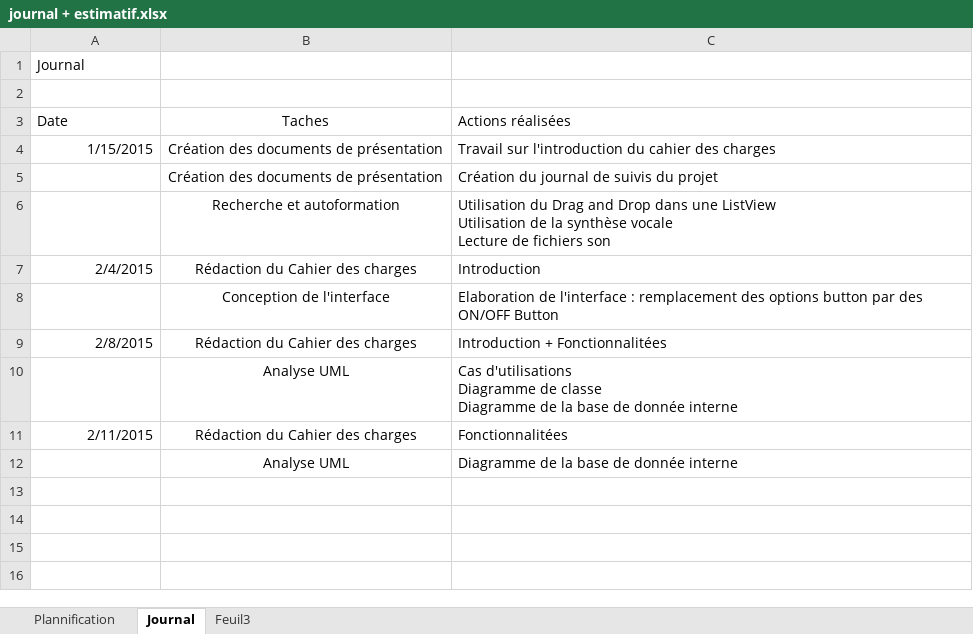
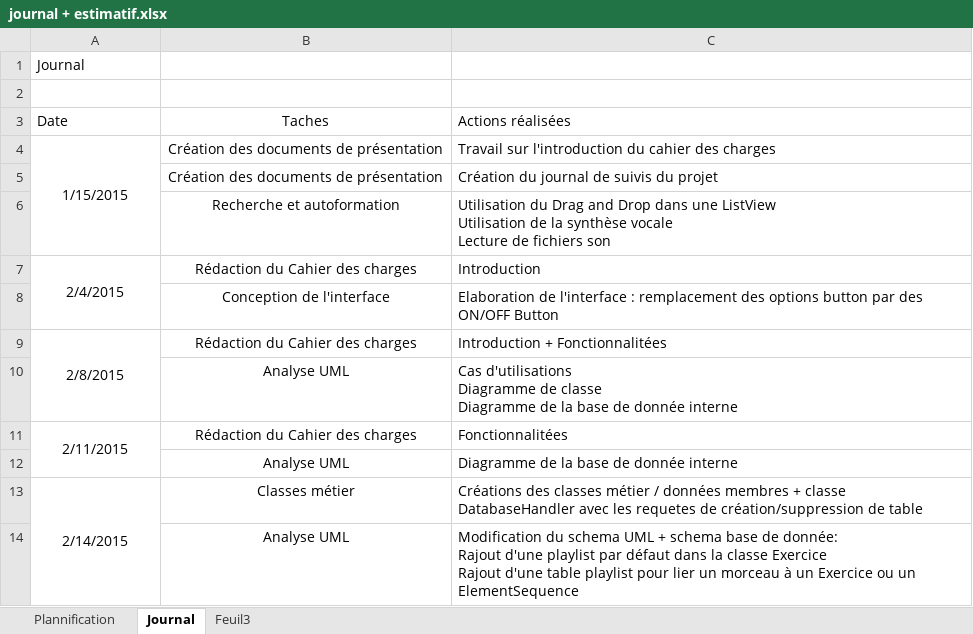
Before and after one commit to Rothen68/projet-RChrono, an Excel workbook: Cahier des charges + analyse/journal + estimatif.xlsx, sheet Journal, drawn as a sheet; values as stored, in another font and other column widths than the file's, no borders; ↵ is a line break in a cell; the diff names each change by its address in the sheet, - before the commit and + after, or states it on an @@ line.

Commit message:
Journal
Mise a jour du journal

```diff
--- a/Cahier des charges + analyse/journal + estimatif.xlsx (sheet Journal)
+++ b/Cahier des charges + analyse/journal + estimatif.xlsx (sheet Journal)
-A4 alignment: right
+A4 alignment: center
+A4:A6 merged
-A7 alignment: right
+A7 alignment: center
+A7:A8 merged
-A9 alignment: right
+A9 alignment: center
+A9:A10 merged
-A11 alignment: right
+A11 alignment: center
+A11:A12 merged
+row 13: 2/14/2015 | Classes métier | Créations des classes métier / données membres + classe DatabaseHandler avec les requetes de création/suppression de table
+row 14:  | Analyse UML | Modification du schema UML + schema base de donnée: ↵ Rajout d'une playlist par défaut dans la classe Exercice ↵ Rajout d'une table playlist pour lier un morceau à un Exercice ou un ElementSequence
```
